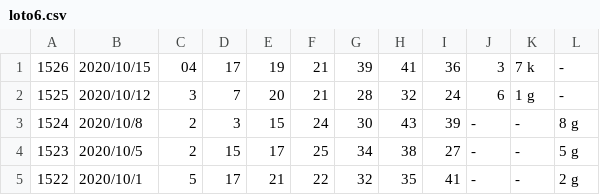
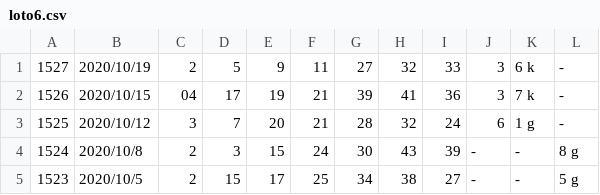
Before and after one commit to vpn62399/memo, a CSV file: loto6.csv, drawn as a sheet; only a part is shown; the shorter side is filled out with more unchanged rows.

```diff
--- a/loto6.csv
+++ b/loto6.csv
@@ -1 +1,2 @@
+1527,2020/10/19,2,5,9,11,27,32,33,3,6 k,-
 1526,2020/10/15,04,17,19,21,39,41,36,3,7 k,-
```
Also changed, not shown: loto6c.csv, 2 other files.
